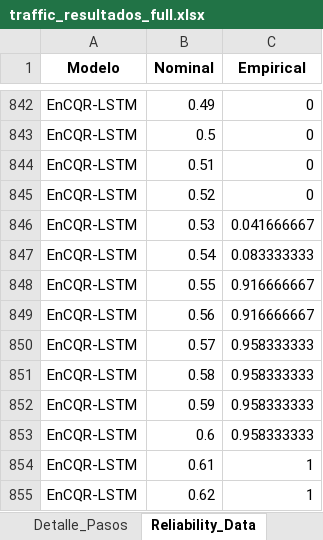
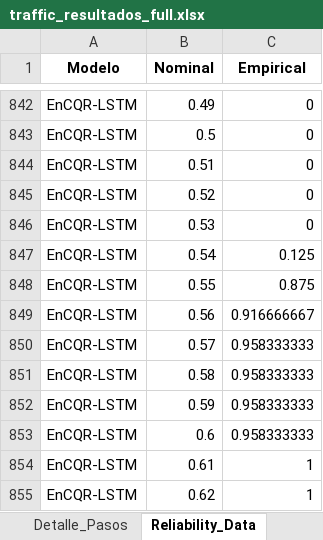
Before and after one commit to Plealm/Prediccion_Probabilistica, an Excel workbook: codigo_final_organizado/Aplicaciones/Aplicaciones_puras/resultados_traffic/traffic_resultados_full.xlsx, sheet Reliability_Data, drawn as a sheet; only a part is shown, gaps mark what is left out; values as stored, in another font and other column widths than the file's, no borders; the diff names each change by its address in the sheet, - before the commit and + after, or states it on an @@ line.

```diff
--- a/codigo_final_organizado/Aplicaciones/Aplicaciones_puras/resultados_traffic/traffic_resultados_full.xlsx (sheet Reliability_Data)
+++ b/codigo_final_organizado/Aplicaciones/Aplicaciones_puras/resultados_traffic/traffic_resultados_full.xlsx (sheet Reliability_Data)
-C846 (Empirical): 0.041666667
+C846 (Empirical): 0
-C847 (Empirical): 0.083333333
+C847 (Empirical): 0.125
-C848 (Empirical): 0.916666667
+C848 (Empirical): 0.875
```
Also changed, not shown: sheet Detalle_Pasos, codigo_final_organizado/Aplicaciones/Aplicaciones_con_analisis/Resultados_Analisis_electricity/Analisis/Ranking_Estadistico_DM.xlsx, codigo_final_organizado/Aplicaciones/Aplicaciones_con_analisis/Resultados_Analisis_electricity/Trend_Removed_Resultados_Completos.xlsx, 48 other files.
